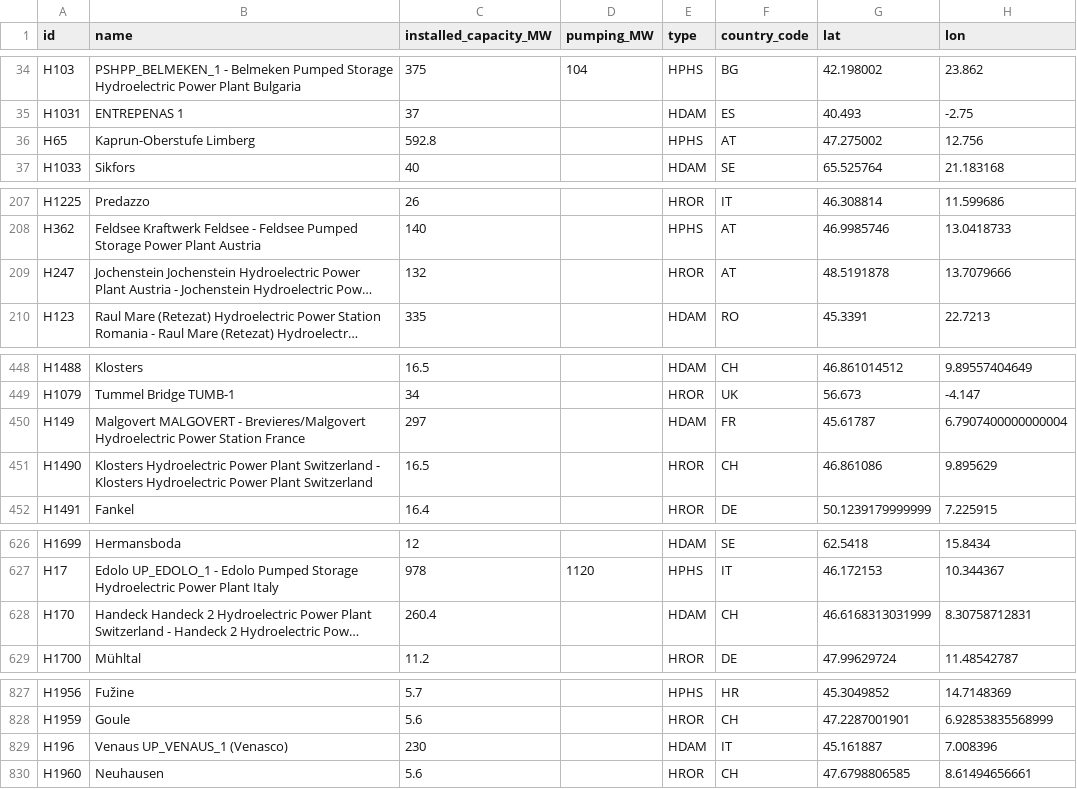
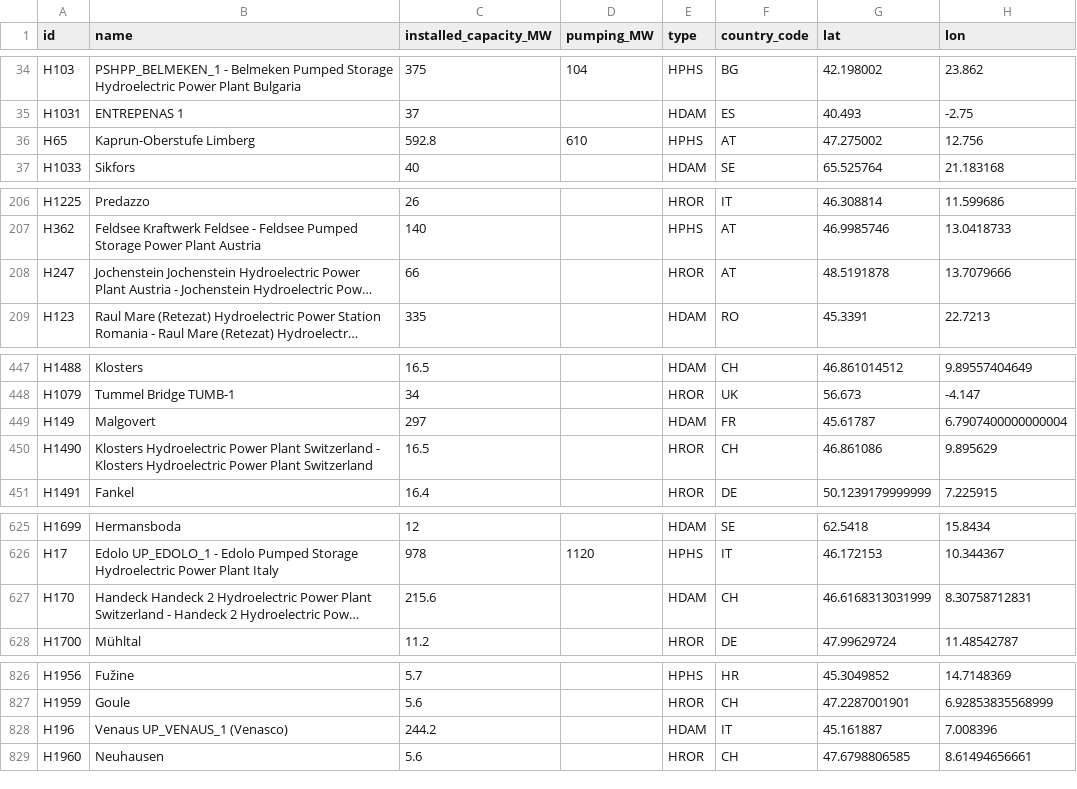
Before and after one commit to energy-modelling-toolkit/hydro-power-database, a CSV file: data/jrc-hydro-power-plant-database.csv, drawn as a sheet; only a part is shown, gaps mark what is left out; long unchanged cells end in …; addresses are those after the commit; the diff covers the shown part only; the diff names each change by its address in the sheet, - before the commit and + after, or states it on an @@ line.

```diff
--- a/data/jrc-hydro-power-plant-database.csv
+++ b/data/jrc-hydro-power-plant-database.csv
-D36 (pumping_MW): (empty)
+D36 (pumping_MW): 610
-C208 (installed_capacity_MW): 132
+C208 (installed_capacity_MW): 66
-B449 (name): Malgovert MALGOVERT - Brevieres/Malgovert Hydroelectric Power Station France
+B449 (name): Malgovert
-C627 (installed_capacity_MW): 260.4
+C627 (installed_capacity_MW): 215.6
-C828 (installed_capacity_MW): 230
+C828 (installed_capacity_MW): 244.2
```
Also changed, not shown: 6 added rows, 7 removed rows and 26 edited cells elsewhere in this file, 2 other files.
